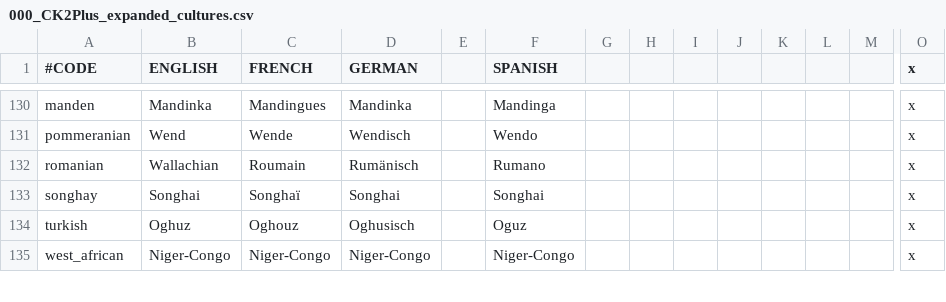
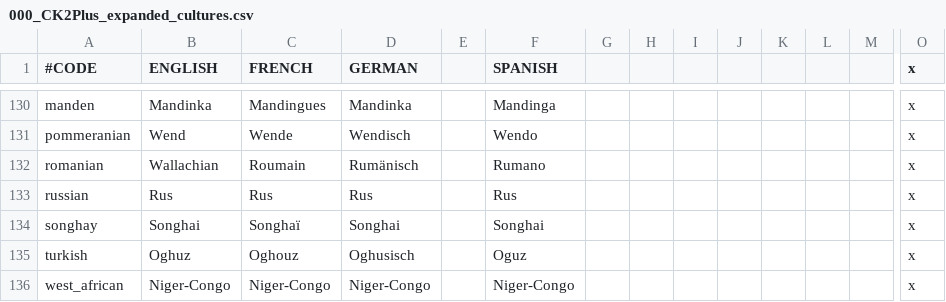
Before and after one commit to ck2plus/CK2Plus_Rewrite, a CSV file: CK2Plus_expanded/localisation/000_CK2Plus_expanded_cultures.csv, drawn as a sheet; only a part is shown, gaps mark what is left out; rows hold the shown columns only; the diff names each change by its address in the sheet, - before the commit and + after, or states it on an @@ line.

Commit message:
russian changed into Rus

```diff
--- a/CK2Plus_expanded/localisation/000_CK2Plus_expanded_cultures.csv
+++ b/CK2Plus_expanded/localisation/000_CK2Plus_expanded_cultures.csv
+row 133: russian | Rus | Rus | Rus |  | Rus |  |  |  |  |  |  |  | x
```
